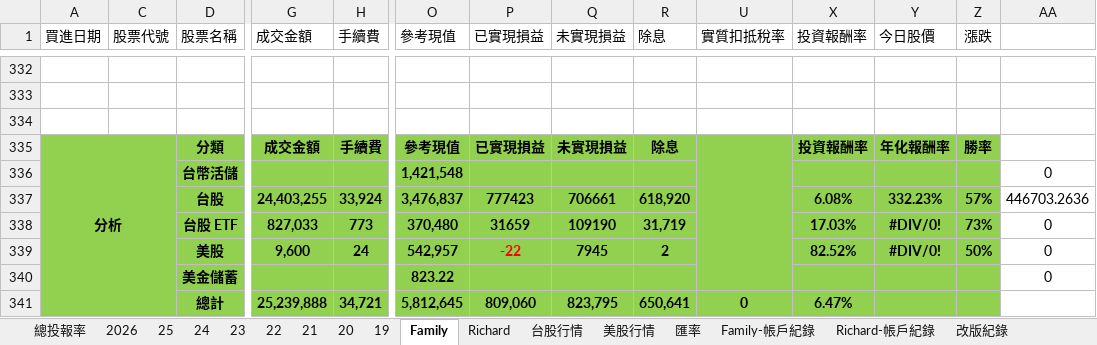
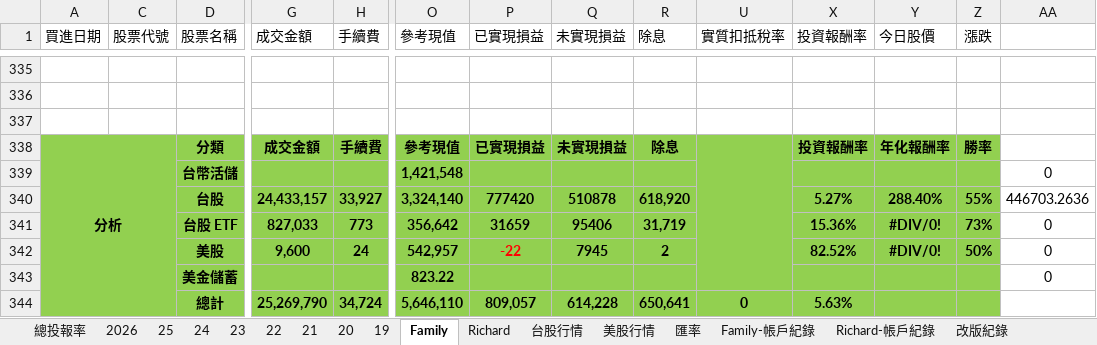
Before and after one commit to even182/family-streamlit-dashboard, an Excel workbook: data/family_data.xlsx, sheet Family, drawn as a sheet; only a part is shown, gaps mark what is left out; values as stored, in another font and other column widths than the file's, no borders; charts and pictures and conditional formats not drawn; removed rows and columns are numbered as before the commit, all else as after; rows hold the shown columns only; the diff covers the shown part only; the diff names each change by its address in the sheet, - before the commit and + after, or states it on an @@ line.

Commit message:
update: family data (2026-06-08)

```diff
--- a/data/family_data.xlsx (sheet Family)
+++ b/data/family_data.xlsx (sheet Family)
-row 337:  |  | 台股 | 24,403,255 | 33,924 | 3,476,837 | 777423 | 706661 | 618,920 |  | 6.08% | 332.23% | 57% | 446703.2636
+row 340:  |  | 台股 | 24,433,157 | 33,927 | 3,324,140 | 777420 | 510878 | 618,920 |  | 5.27% | 288.40% | 55% | 446703.2636
-O341 (參考現值): 370,480
+O341 (參考現值): 356,642
-Q341 (未實現損益): 109190
+Q341 (未實現損益): 95406
-X341 (投資報酬率): 17.03%
+X341 (投資報酬率): 15.36%
-row 341:  |  | 總計 | 25,239,888 | 34,721 | 5,812,645 | 809,060 | 823,795 | 650,641 | 0 | 6.47%
+row 344:  |  | 總計 | 25,269,790 | 34,724 | 5,646,110 | 809,057 | 614,228 | 650,641 | 0 | 5.63%
```
Also changed, not shown: other rows of this sheet, sheet 台股行情, sheet 2026, sheet Richard, sheet 21, sheet 25, sheet 24, 5 more sheets, formulas that keep their value, hidden cells, charts or pictures.
